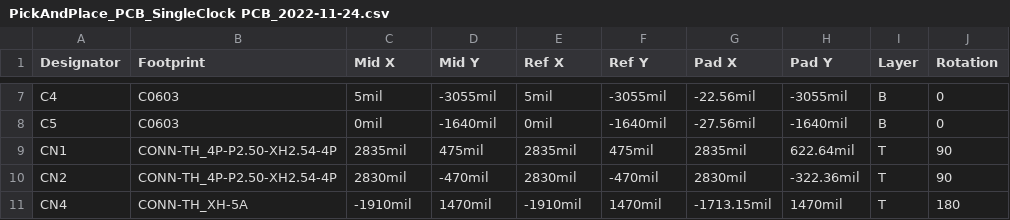
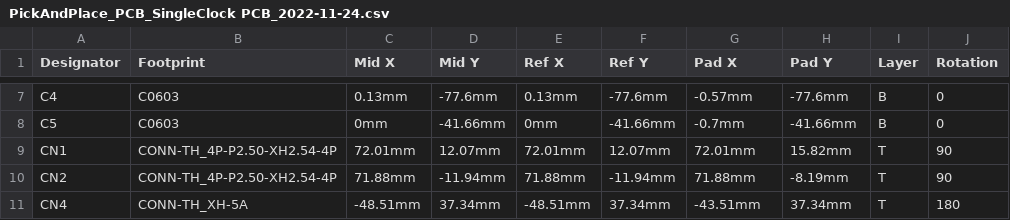
Before and after one commit to flamefir/SingleClock, a CSV file: Hardware Design/PickAndPlace/PickAndPlace_PCB_SingleClock PCB_2022-11-24.csv, drawn as a sheet; only a part is shown, gaps mark what is left out; the diff covers the shown part only; the diff names each change by its address in the sheet, - before the commit and + after, or states it on an @@ line.

```diff
--- a/Hardware Design/PickAndPlace/PickAndPlace_PCB_SingleClock PCB_2022-11-24.csv
+++ b/Hardware Design/PickAndPlace/PickAndPlace_PCB_SingleClock PCB_2022-11-24.csv
-C7 (Mid X): 5mil
+C7 (Mid X): 0.13mm
-D7 (Mid Y): -3055mil
+D7 (Mid Y): -77.6mm
-E7 (Ref X): 5mil
+E7 (Ref X): 0.13mm
-F7 (Ref Y): -3055mil
+F7 (Ref Y): -77.6mm
-G7 (Pad X): -22.56mil
+G7 (Pad X): -0.57mm
-H7 (Pad Y): -3055mil
+H7 (Pad Y): -77.6mm
-C8 (Mid X): 0mil
+C8 (Mid X): 0mm
-D8 (Mid Y): -1640mil
+D8 (Mid Y): -41.66mm
-E8 (Ref X): 0mil
+E8 (Ref X): 0mm
-F8 (Ref Y): -1640mil
+F8 (Ref Y): -41.66mm
-G8 (Pad X): -27.56mil
+G8 (Pad X): -0.7mm
-H8 (Pad Y): -1640mil
+H8 (Pad Y): -41.66mm
-C9 (Mid X): 2835mil
+C9 (Mid X): 72.01mm
-D9 (Mid Y): 475mil
+D9 (Mid Y): 12.07mm
-E9 (Ref X): 2835mil
+E9 (Ref X): 72.01mm
-F9 (Ref Y): 475mil
+F9 (Ref Y): 12.07mm
-G9 (Pad X): 2835mil
+G9 (Pad X): 72.01mm
-H9 (Pad Y): 622.64mil
+H9 (Pad Y): 15.82mm
-C10 (Mid X): 2830mil
+C10 (Mid X): 71.88mm
-D10 (Mid Y): -470mil
+D10 (Mid Y): -11.94mm
-E10 (Ref X): 2830mil
+E10 (Ref X): 71.88mm
-F10 (Ref Y): -470mil
+F10 (Ref Y): -11.94mm
-G10 (Pad X): 2830mil
+G10 (Pad X): 71.88mm
-H10 (Pad Y): -322.36mil
+H10 (Pad Y): -8.19mm
-C11 (Mid X): -1910mil
+C11 (Mid X): -48.51mm
-D11 (Mid Y): 1470mil
+D11 (Mid Y): 37.34mm
-E11 (Ref X): -1910mil
+E11 (Ref X): -48.51mm
-F11 (Ref Y): 1470mil
+F11 (Ref Y): 37.34mm
-G11 (Pad X): -1713.15mil
+G11 (Pad X): -43.51mm
-H11 (Pad Y): 1470mil
+H11 (Pad Y): 37.34mm
```
Also changed, not shown: 120 edited cells elsewhere in this file, 19 other files.
